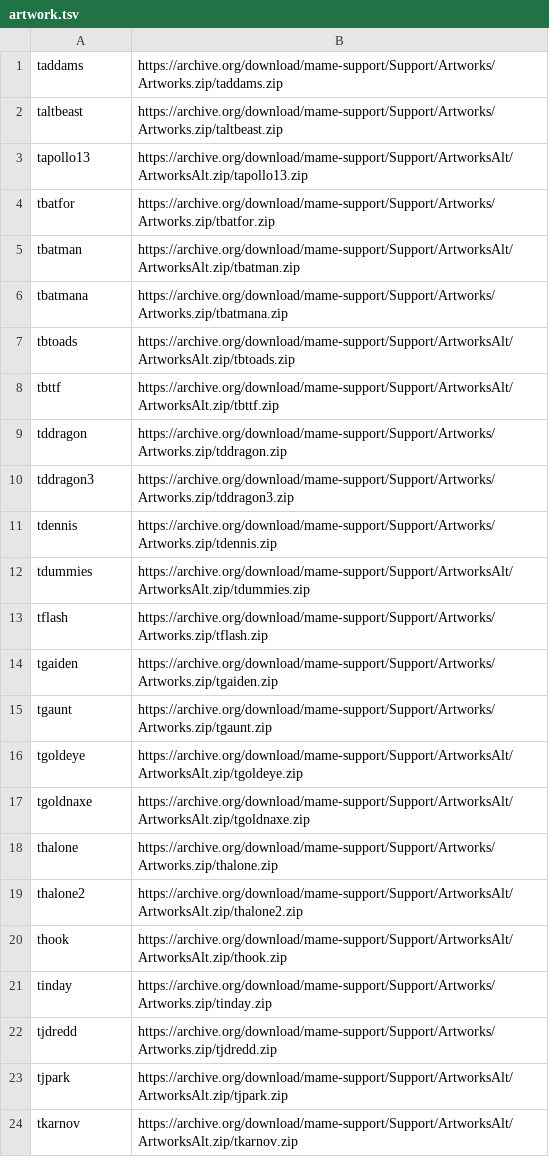
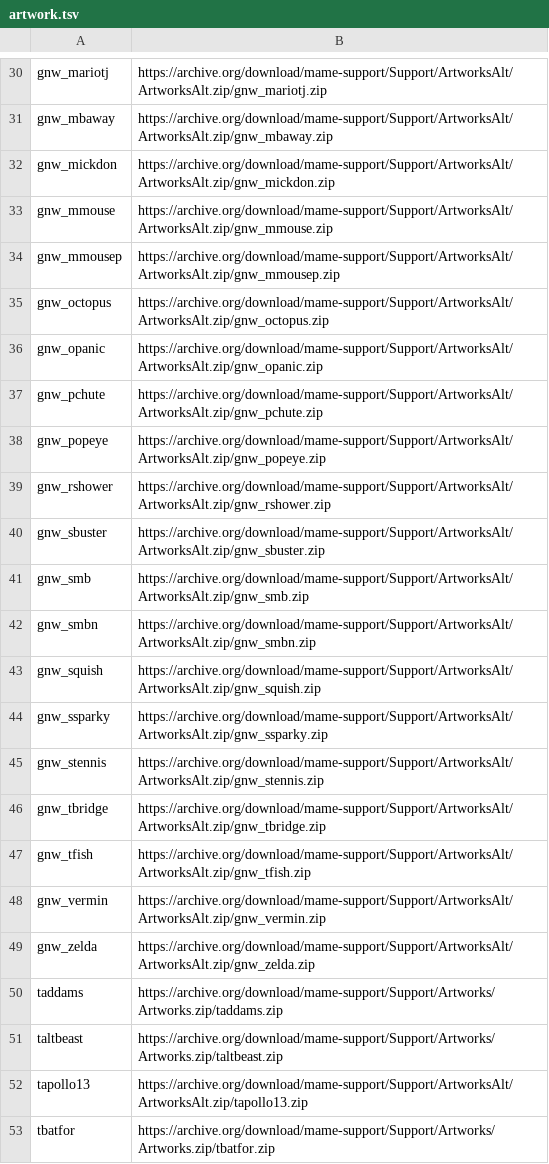
Before and after one commit to obrie/retrokit, a TSV file: config/systems/mess/artwork.tsv, drawn as a sheet; only a part is shown, gaps mark what is left out; the shorter side is filled out with more unchanged rows; the diff covers the shown part only; the diff names each change by its address in the sheet, - before the commit and + after, or states it on an @@ line.

Commit message:
mess: Move gameandwatch metadata to the mess system so that we have a single place to manage mess data.  You can then decide whether to separate it out into different systems.

```diff
--- a/config/systems/mess/artwork.tsv
+++ b/config/systems/mess/artwork.tsv
+row 30: gnw_mariotj | https://archive.org/download/mame-support/Support/ArtworksAlt/ArtworksAlt.zip/gnw_mariotj.zip
+row 31: gnw_mbaway | https://archive.org/download/mame-support/Support/ArtworksAlt/ArtworksAlt.zip/gnw_mbaway.zip
+row 32: gnw_mickdon | https://archive.org/download/mame-support/Support/ArtworksAlt/ArtworksAlt.zip/gnw_mickdon.zip
+row 33: gnw_mmouse | https://archive.org/download/mame-support/Support/ArtworksAlt/ArtworksAlt.zip/gnw_mmouse.zip
+row 34: gnw_mmousep | https://archive.org/download/mame-support/Support/ArtworksAlt/ArtworksAlt.zip/gnw_mmousep.zip
+row 35: gnw_octopus | https://archive.org/download/mame-support/Support/ArtworksAlt/ArtworksAlt.zip/gnw_octopus.zip
+row 36: gnw_opanic | https://archive.org/download/mame-support/Support/ArtworksAlt/ArtworksAlt.zip/gnw_opanic.zip
+row 37: gnw_pchute | https://archive.org/download/mame-support/Support/ArtworksAlt/ArtworksAlt.zip/gnw_pchute.zip
+row 38: gnw_popeye | https://archive.org/download/mame-support/Support/ArtworksAlt/ArtworksAlt.zip/gnw_popeye.zip
+row 39: gnw_rshower | https://archive.org/download/mame-support/Support/ArtworksAlt/ArtworksAlt.zip/gnw_rshower.zip
+row 40: gnw_sbuster | https://archive.org/download/mame-support/Support/ArtworksAlt/ArtworksAlt.zip/gnw_sbuster.zip
+row 41: gnw_smb | https://archive.org/download/mame-support/Support/ArtworksAlt/ArtworksAlt.zip/gnw_smb.zip
+row 42: gnw_smbn | https://archive.org/download/mame-support/Support/ArtworksAlt/ArtworksAlt.zip/gnw_smbn.zip
+row 43: gnw_squish | https://archive.org/download/mame-support/Support/ArtworksAlt/ArtworksAlt.zip/gnw_squish.zip
+row 44: gnw_ssparky | https://archive.org/download/mame-support/Support/ArtworksAlt/ArtworksAlt.zip/gnw_ssparky.zip
+row 45: gnw_stennis | https://archive.org/download/mame-support/Support/ArtworksAlt/ArtworksAlt.zip/gnw_stennis.zip
+row 46: gnw_tbridge | https://archive.org/download/mame-support/Support/ArtworksAlt/ArtworksAlt.zip/gnw_tbridge.zip
+row 47: gnw_tfish | https://archive.org/download/mame-support/Support/ArtworksAlt/ArtworksAlt.zip/gnw_tfish.zip
+row 48: gnw_vermin | https://archive.org/download/mame-support/Support/ArtworksAlt/ArtworksAlt.zip/gnw_vermin.zip
+row 49: gnw_zelda | https://archive.org/download/mame-support/Support/ArtworksAlt/ArtworksAlt.zip/gnw_zelda.zip
```
Also changed, not shown: 29 added rows elsewhere in this file, config/systems/mess/manuals.tsv, 6 other files.
